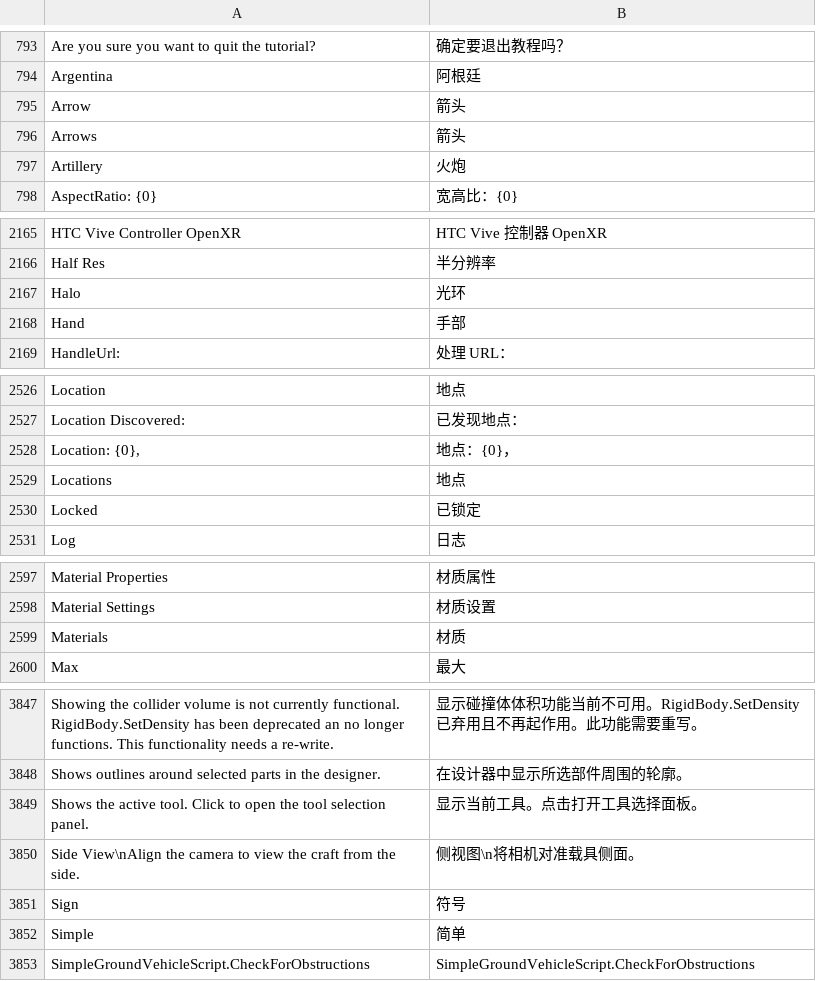
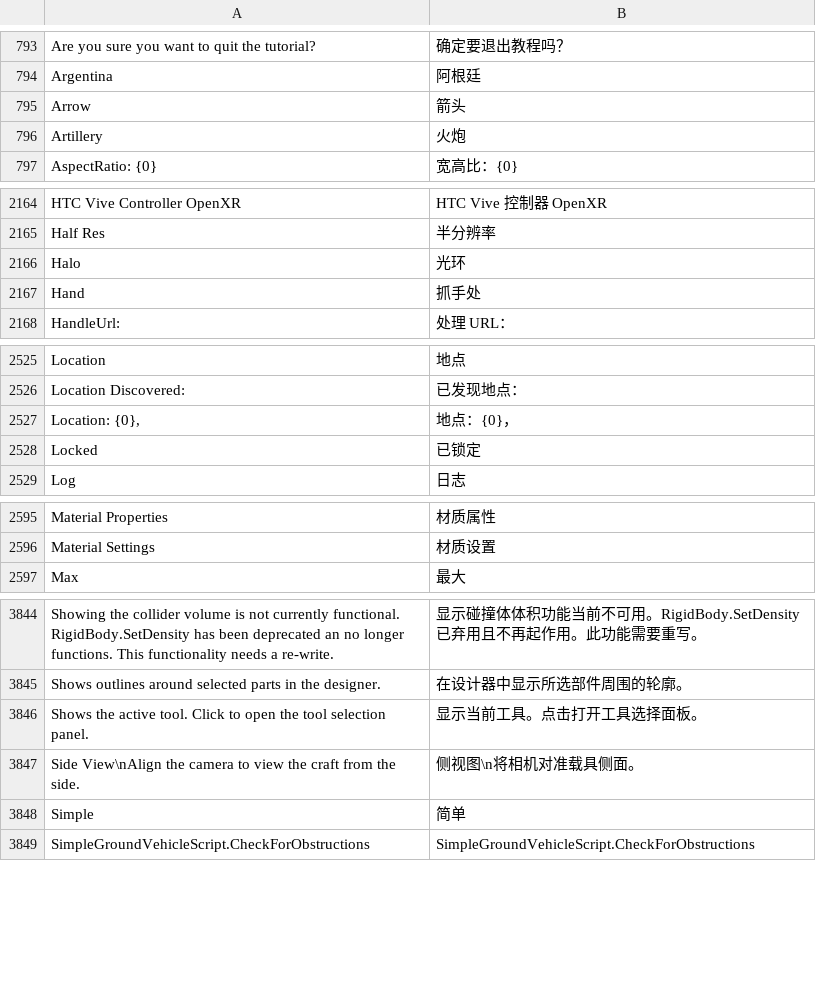
Before and after one commit to baiyangmuzz/SP2Chinese, a TSV file: dict/base_zh_cn.tsv, drawn as a sheet; only a part is shown, gaps mark what is left out; the diff covers the shown part only.

```diff
--- a/dict/base_zh_cn.tsv
+++ b/dict/base_zh_cn.tsv
@@ -799,3 +799,2 @@ Argentina	阿根廷
 Arrow	箭头
-Arrows	箭头
 Artillery	火炮
@@ -2171,3 +2170,3 @@ Half Res	半分辨率
 Halo	光环
-Hand	手部
+Hand	抓手处
 HandleUrl: 	处理 URL：
@@ -2532,3 +2531,2 @@ Location Discovered: 	已发现地点：
 Location: {0}, 	地点：{0}，
-Locations	地点
 Locked	已锁定
@@ -2602,3 +2600,2 @@ Material Properties	材质属性
 Material Settings	材质设置
-Materials	材质
 Max	最大
@@ -3854,3 +3851,2 @@ Shows the active tool. Click to open the tool selection panel.	显示当前工
 Side View\nAlign the camera to view the craft from the side.	侧视图\n将相机对准载具侧面。
-Sign	符号
 Simple	简单
```
Also changed, not shown: 3 edited cells elsewhere in this file, dictionary_zh_cn.tsv, 20 other files.
